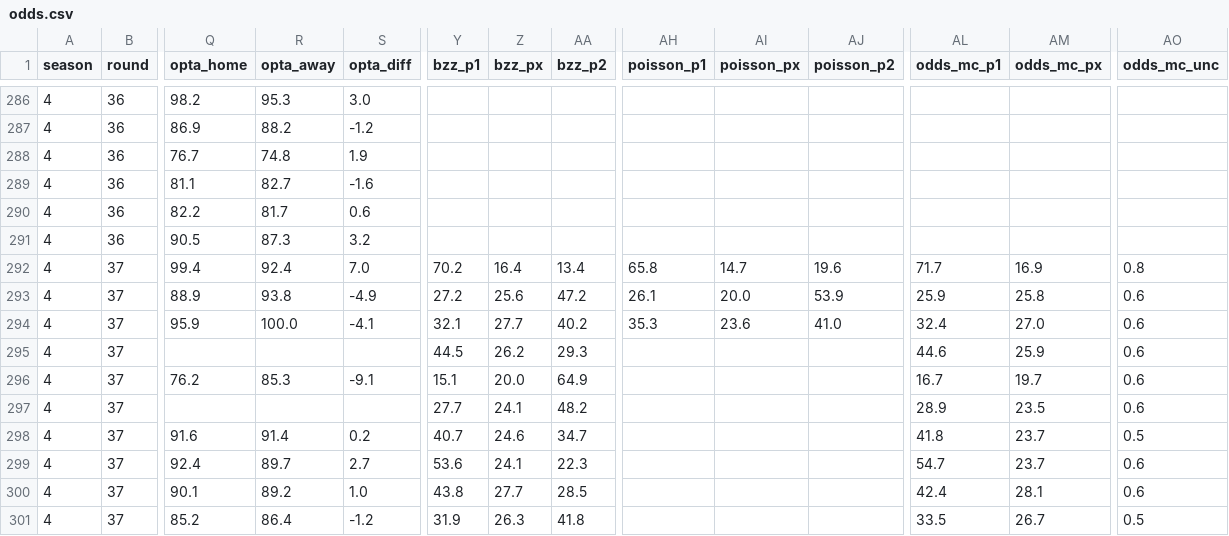
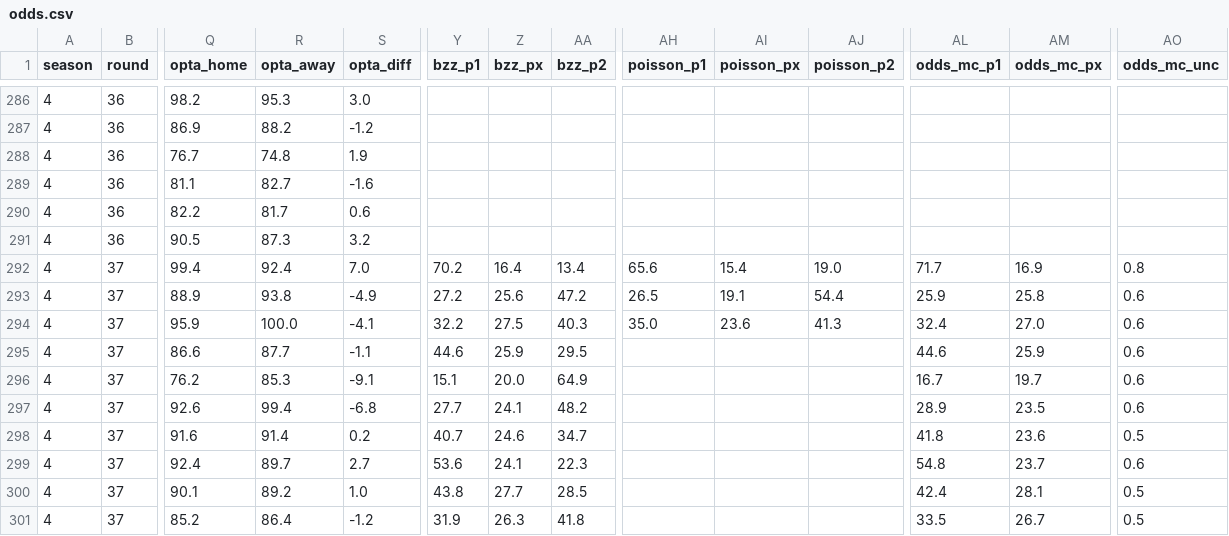
Before and after one commit to Stenner93/Odds, a CSV file: data/odds.csv, drawn as a sheet; only a part is shown, gaps mark what is left out; the diff names each change by its address in the sheet, - before the commit and + after, or states it on an @@ line.

```diff
--- a/data/odds.csv
+++ b/data/odds.csv
-AH292 (poisson_p1): 65.8
+AH292 (poisson_p1): 65.6
-AI292 (poisson_px): 14.7
+AI292 (poisson_px): 15.4
-AJ292 (poisson_p2): 19.6
+AJ292 (poisson_p2): 19.0
-AH293 (poisson_p1): 26.1
+AH293 (poisson_p1): 26.5
-AI293 (poisson_px): 20.0
+AI293 (poisson_px): 19.1
-AJ293 (poisson_p2): 53.9
+AJ293 (poisson_p2): 54.4
-Y294 (bzz_p1): 32.1
+Y294 (bzz_p1): 32.2
-Z294 (bzz_px): 27.7
+Z294 (bzz_px): 27.5
-AA294 (bzz_p2): 40.2
+AA294 (bzz_p2): 40.3
-AH294 (poisson_p1): 35.3
+AH294 (poisson_p1): 35.0
-AJ294 (poisson_p2): 41.0
+AJ294 (poisson_p2): 41.3
-Q295 (opta_home): (empty)
+Q295 (opta_home): 86.6
-R295 (opta_away): (empty)
+R295 (opta_away): 87.7
-S295 (opta_diff): (empty)
+S295 (opta_diff): -1.1
-Y295 (bzz_p1): 44.5
+Y295 (bzz_p1): 44.6
-Z295 (bzz_px): 26.2
+Z295 (bzz_px): 25.9
-AA295 (bzz_p2): 29.3
+AA295 (bzz_p2): 29.5
-Q297 (opta_home): (empty)
+Q297 (opta_home): 92.6
-R297 (opta_away): (empty)
+R297 (opta_away): 99.4
-S297 (opta_diff): (empty)
+S297 (opta_diff): -6.8
-AM298 (odds_mc_px): 23.7
+AM298 (odds_mc_px): 23.6
-AL299 (odds_mc_p1): 54.7
+AL299 (odds_mc_p1): 54.8
-AO300 (odds_mc_unc): 0.6
+AO300 (odds_mc_unc): 0.5
```
Also changed, not shown: data/predictor_log.csv, 1 other file.
